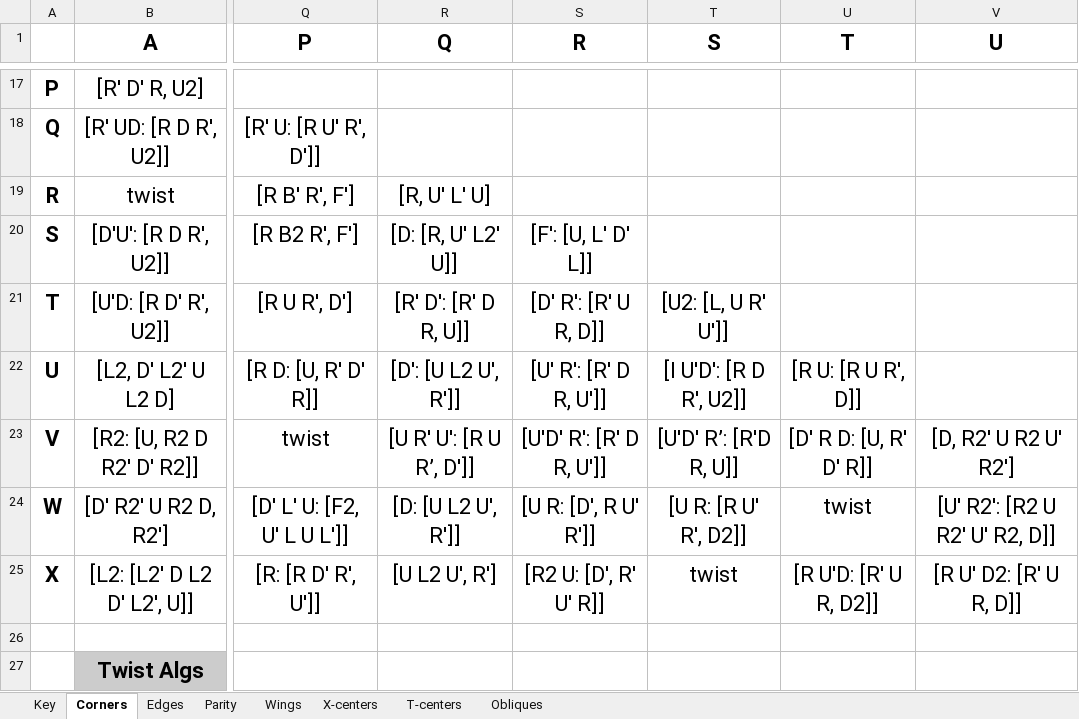
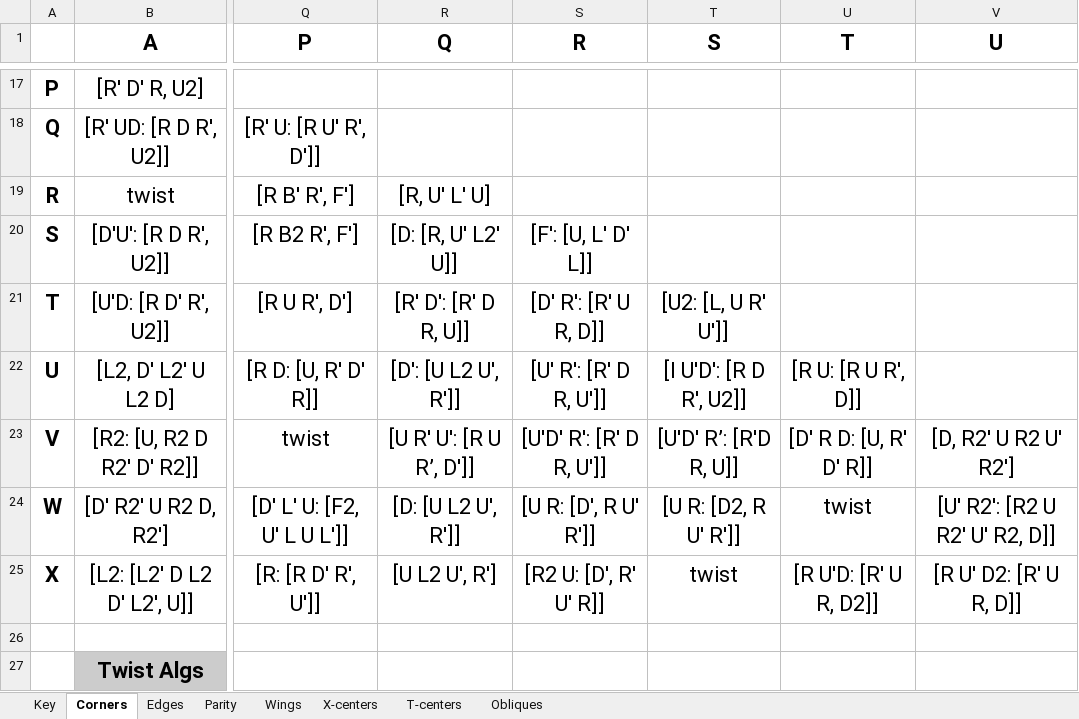
Before and after one commit to JBoulic/JBoulic.github.io, an Excel workbook: cube/data/UF_UFR 3-style.xlsx, sheet Corners, drawn as a sheet; only a part is shown, gaps mark what is left out; values as stored, in another font and other column widths than the file's, no borders; conditional formats not drawn; the diff names each change by its address in the sheet, - before the commit and + after, or states it on an @@ line.

Commit message:
Data cleanup

```diff
--- a/cube/data/UF_UFR 3-style.xlsx (sheet Corners)
+++ b/cube/data/UF_UFR 3-style.xlsx (sheet Corners)
-T24 (S): [U R: [R U' R', D2]]
+T24 (S): [U R: [D2, R U' R']]
```
Also changed, not shown: sheet Edges, cube/data/letter-pair-words.xlsx, 3 other files.
